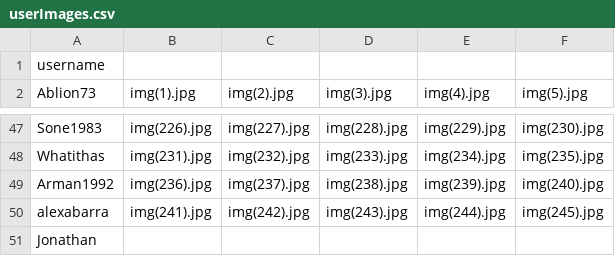
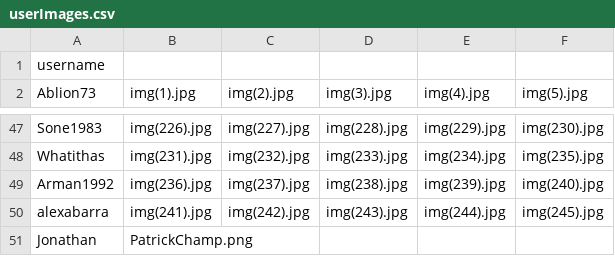
Before and after one commit to JosephMezza/SOEN341, a CSV file: data/userImages.csv, drawn as a sheet; only a part is shown, gaps mark what is left out.

```diff
--- a/data/userImages.csv
+++ b/data/userImages.csv
@@ -50,2 +50,2 @@ Arman1992,img(236).jpg,img(237).jpg,img(238).jpg,img(239).jpg,img(240).jpg
 alexabarra,img(241).jpg,img(242).jpg,img(243).jpg,img(244).jpg,img(245).jpg
-Jonathan
+Jonathan,PatrickChamp.png
```
Also changed, not shown: data/posts.csv, 3 other files.
